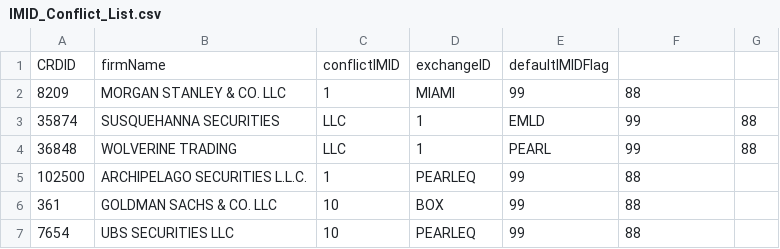
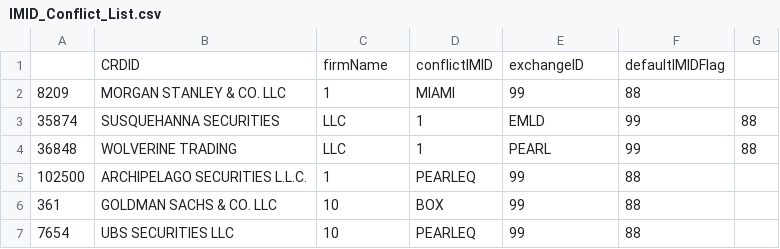
Before and after one commit to fflory/dbt-finserv-demo, a CSV file: seeds/IMID_Conflict_List.csv, drawn as a sheet.

Commit message:
up

```diff
--- a/seeds/IMID_Conflict_List.csv
+++ b/seeds/IMID_Conflict_List.csv
@@ -1,2 +1,2 @@
-CRDID,firmName,conflictIMID,exchangeID,defaultIMIDFlag
+,CRDID,firmName,conflictIMID,exchangeID,defaultIMIDFlag
 8209,MORGAN STANLEY & CO. LLC,1,MIAMI,99,88
```
